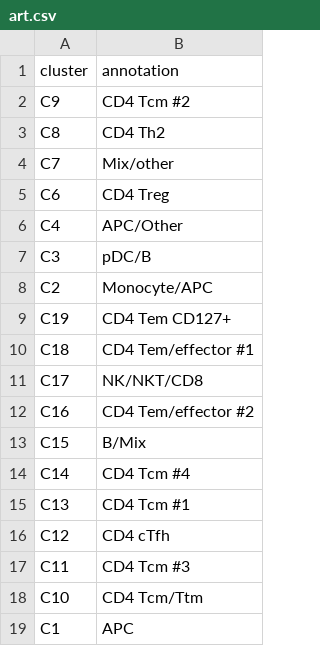
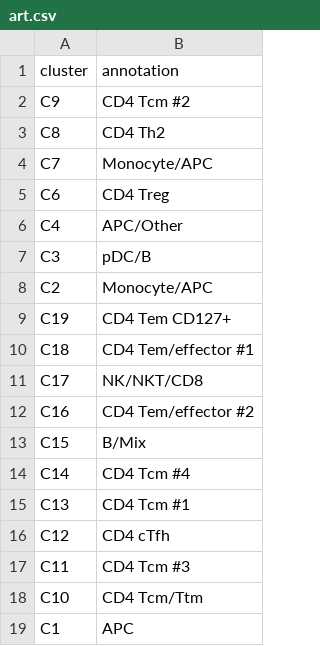
Before and after one commit to wuv21/asapseq-hiv-art, a CSV file: manualClusterAnnotations/art.csv, drawn as a sheet.

```diff
--- a/manualClusterAnnotations/art.csv
+++ b/manualClusterAnnotations/art.csv
@@ -3,3 +3,3 @@ C9,CD4 Tcm #2
 C8,CD4 Th2
-C7,Mix/other
+C7,Monocyte/APC
 C6,CD4 Treg
```
Also changed, not shown: 11 other files.
